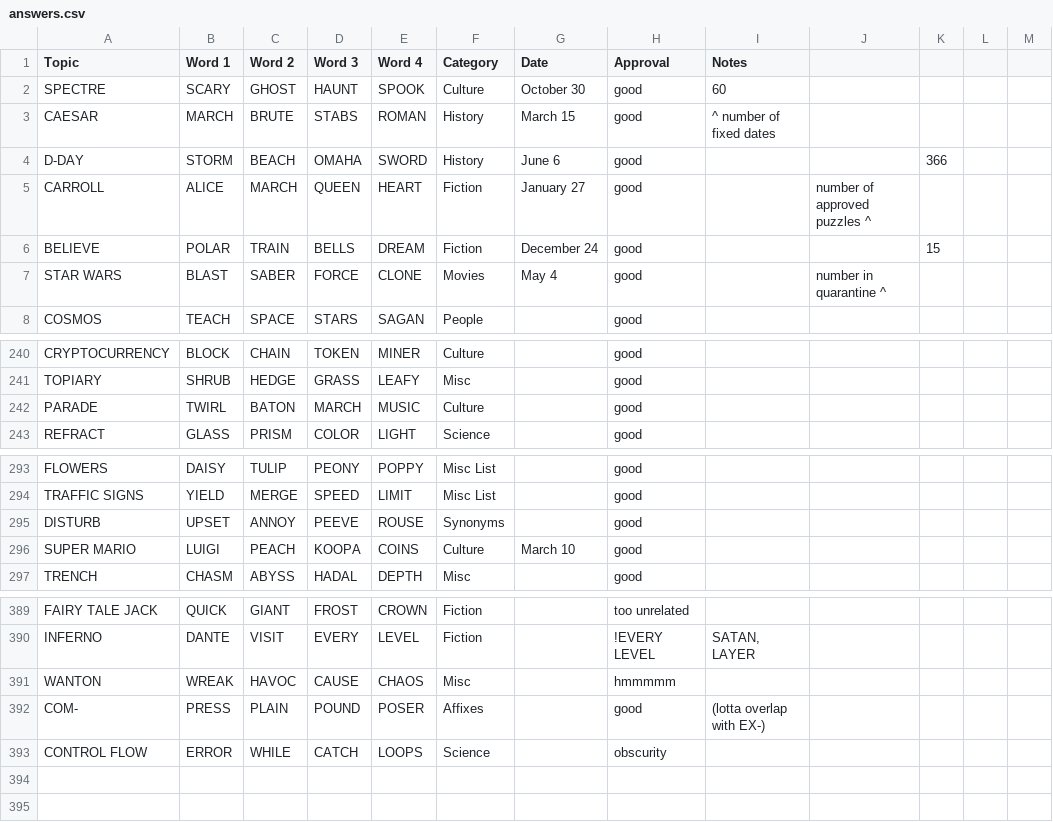
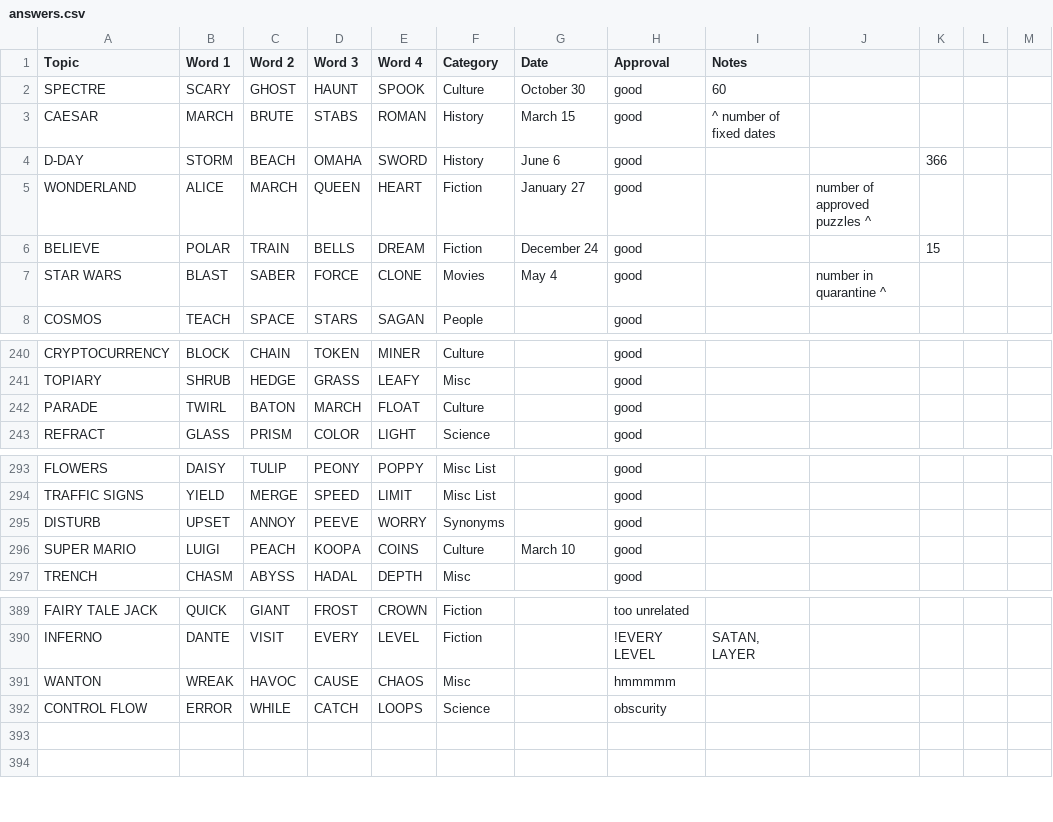
Before and after one commit to kg583/topicle, a CSV file: data/answers.csv, drawn as a sheet; only a part is shown, gaps mark what is left out; the diff covers the shown part only.

```diff
--- a/data/answers.csv
+++ b/data/answers.csv
@@ -4,3 +4,3 @@ CAESAR,MARCH,BRUTE,STABS,ROMAN,History,March 15,good,                       ^ nu
 D-DAY,STORM,BEACH,OMAHA,SWORD,History,June 6,good,,,366,,
-CARROLL,ALICE,MARCH,QUEEN,HEART,Fiction,January 27,good,,number of approved puzzles ^,,,
+WONDERLAND,ALICE,MARCH,QUEEN,HEART,Fiction,January 27,good,,number of approved puzzles ^,,,
 BELIEVE,POLAR,TRAIN,BELLS,DREAM,Fiction,December 24,good,,,15,,
@@ -241,3 +241,3 @@ CRYPTOCURRENCY,BLOCK,CHAIN,TOKEN,MINER,Culture,,good,,,,,
 TOPIARY,SHRUB,HEDGE,GRASS,LEAFY,Misc,,good,,,,,
-PARADE,TWIRL,BATON,MARCH,MUSIC,Culture,,good,,,,,
+PARADE,TWIRL,BATON,MARCH,FLOAT,Culture,,good,,,,,
 REFRACT,GLASS,PRISM,COLOR,LIGHT,Science,,good,,,,,
@@ -294,3 +294,3 @@ FLOWERS,DAISY,TULIP,PEONY,POPPY,Misc List,,good,,,,,
 TRAFFIC SIGNS,YIELD,MERGE,SPEED,LIMIT,Misc List,,good,,,,,
-DISTURB,UPSET,ANNOY,PEEVE,ROUSE,Synonyms,,good,,,,,
+DISTURB,UPSET,ANNOY,PEEVE,WORRY,Synonyms,,good,,,,,
 SUPER MARIO,LUIGI,PEACH,KOOPA,COINS,Culture,March 10,good,,,,,
@@ -391,3 +391,2 @@ INFERNO,DANTE,VISIT,EVERY,LEVEL,Fiction,,!EVERY LEVEL,"SATAN, LAYER",,,,
 WANTON,WREAK,HAVOC,CAUSE,CHAOS,Misc,,hmmmmm,,,,,
-COM-,PRESS,PLAIN,POUND,POSER,Affixes,,good,(lotta overlap with EX-),,,,
 CONTROL FLOW,ERROR,WHILE,CATCH,LOOPS,Science,,obscurity,,,,,
```
Also changed, not shown: 1 added row, 2 removed rows and 31 edited cells elsewhere in this file, 5 other files.
